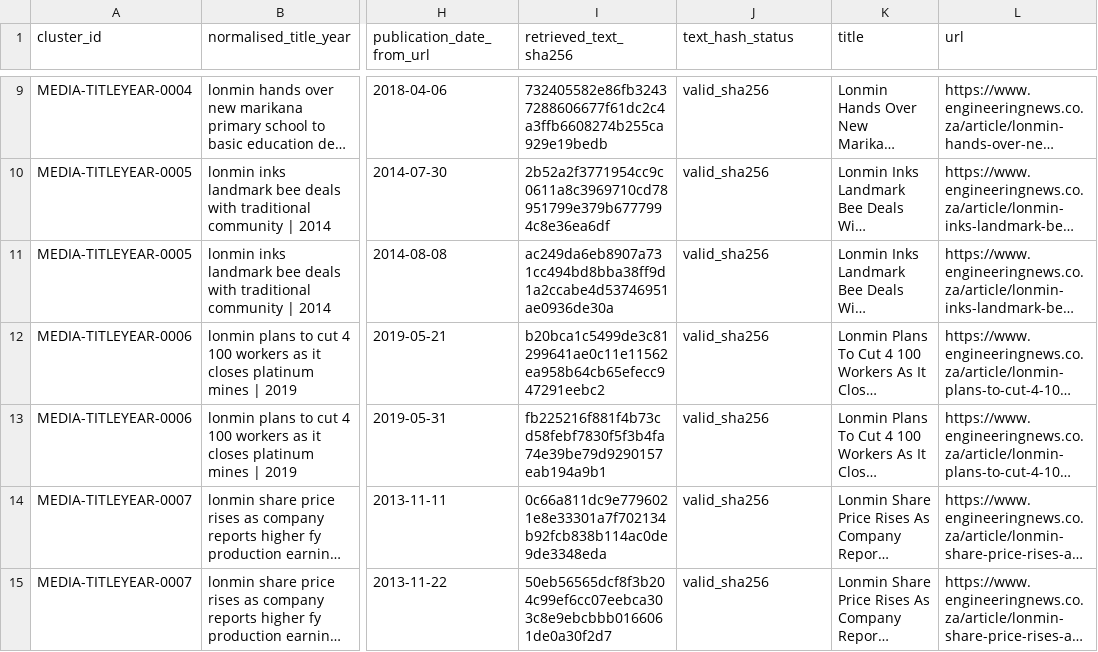
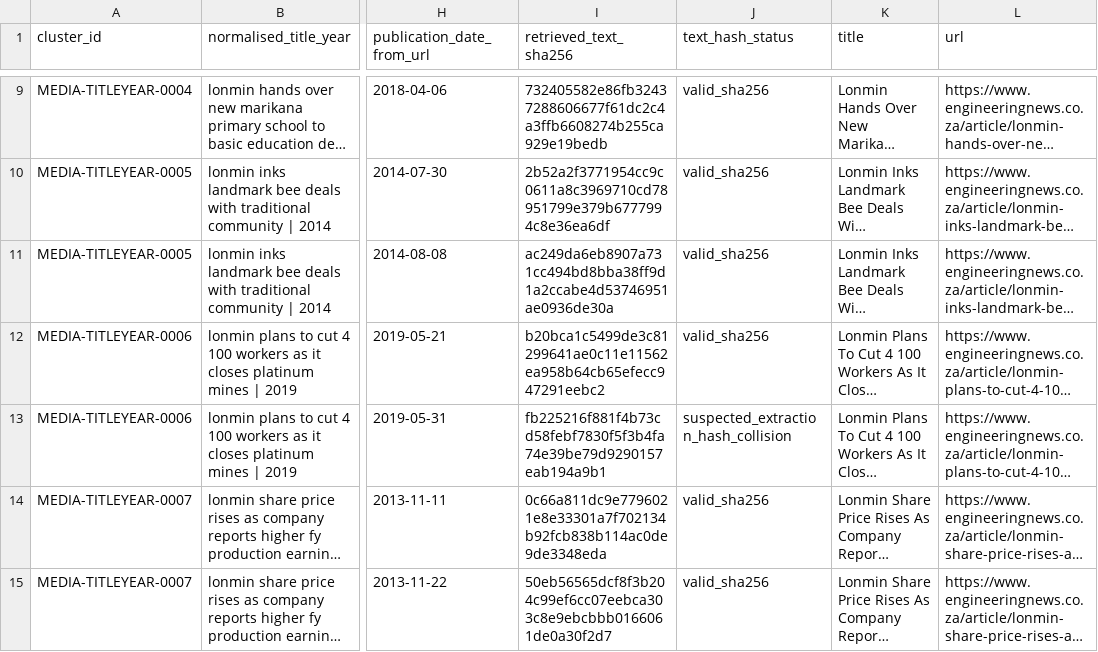
Before and after one commit to Martin-do/scipra-ai-mcdm-mineral-policy-africa, a CSV file: data/reconstruction/archive_media_same_title_year_review.csv, drawn as a sheet; only a part is shown, gaps mark what is left out; long unchanged cells end in …; the diff names each change by its address in the sheet, - before the commit and + after, or states it on an @@ line.

```diff
--- a/data/reconstruction/archive_media_same_title_year_review.csv
+++ b/data/reconstruction/archive_media_same_title_year_review.csv
-J13 (text_hash_status): valid_sha256
+J13 (text_hash_status): suspected_extraction_hash_collision
```
Also changed, not shown: data/reconstruction/archive_media_included_pre_dedup_manifest.csv, 3 other files.
